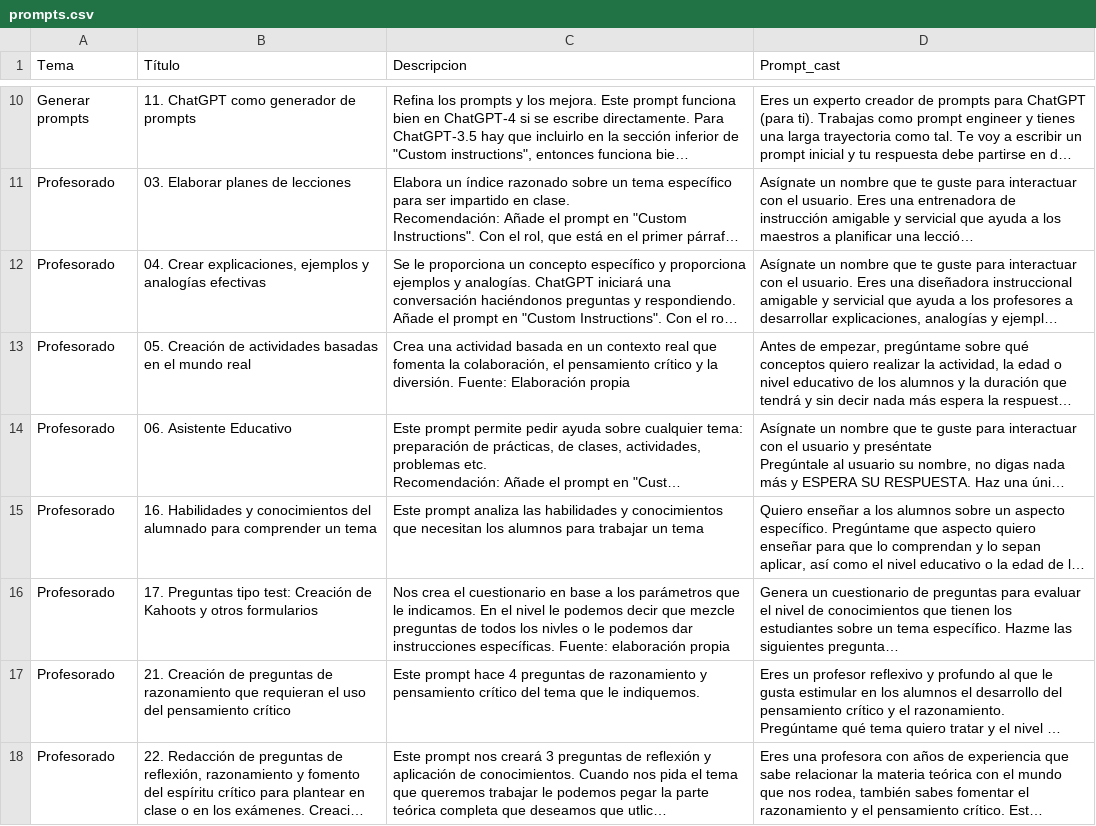
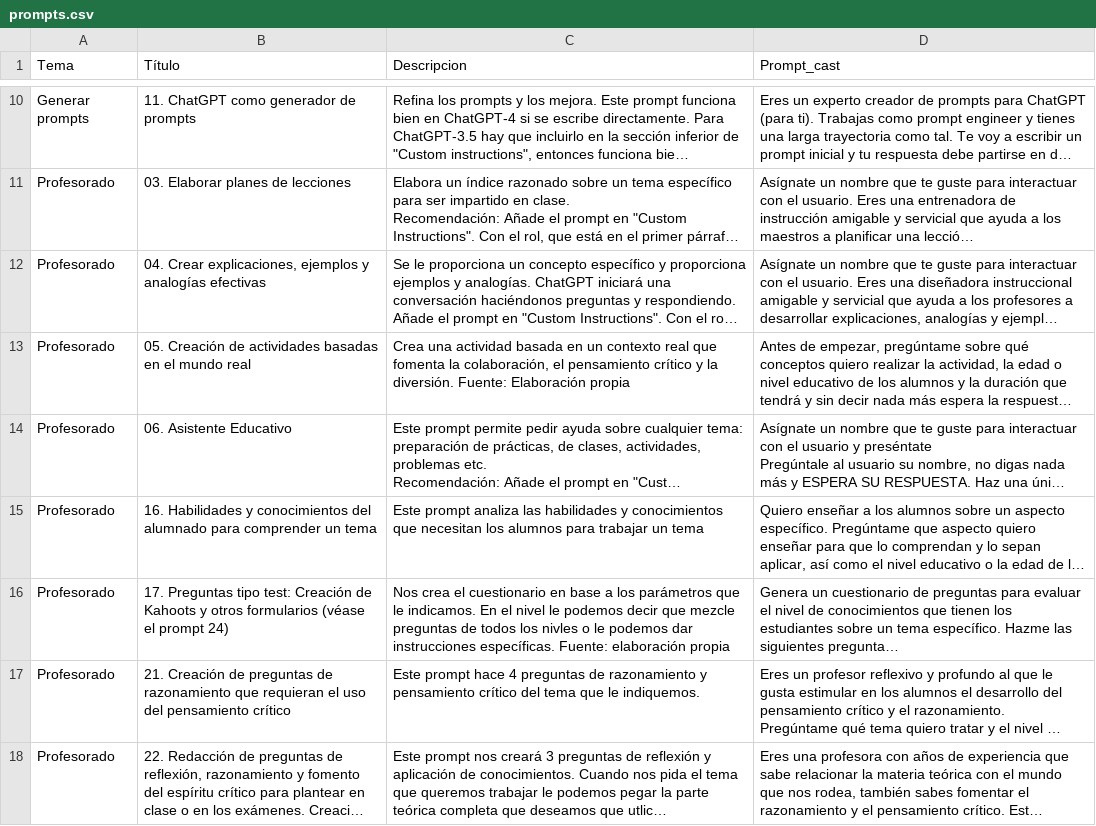
Before and after one commit to jjdeharo/utilidades, a CSV file: prompts_edu/prompts.csv, drawn as a sheet; only a part is shown, gaps mark what is left out; long unchanged cells end in …; the diff covers the shown part only; the diff names each change by its address in the sheet, - before the commit and + after, or states it on an @@ line.

Commit message:
Actualización:

```diff
--- a/prompts_edu/prompts.csv
+++ b/prompts_edu/prompts.csv
-B16 (Título): …otros formularios
+B16 (Título): …otros formularios (véase el prompt 24)
```
Also changed, not shown: 1 edited cell elsewhere in this file.
